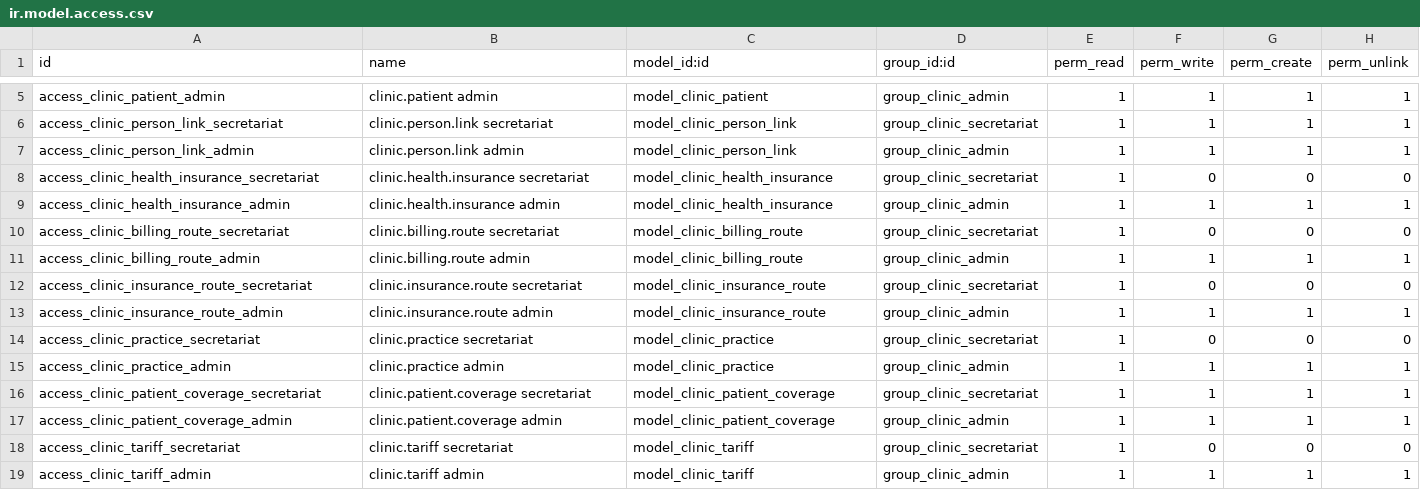
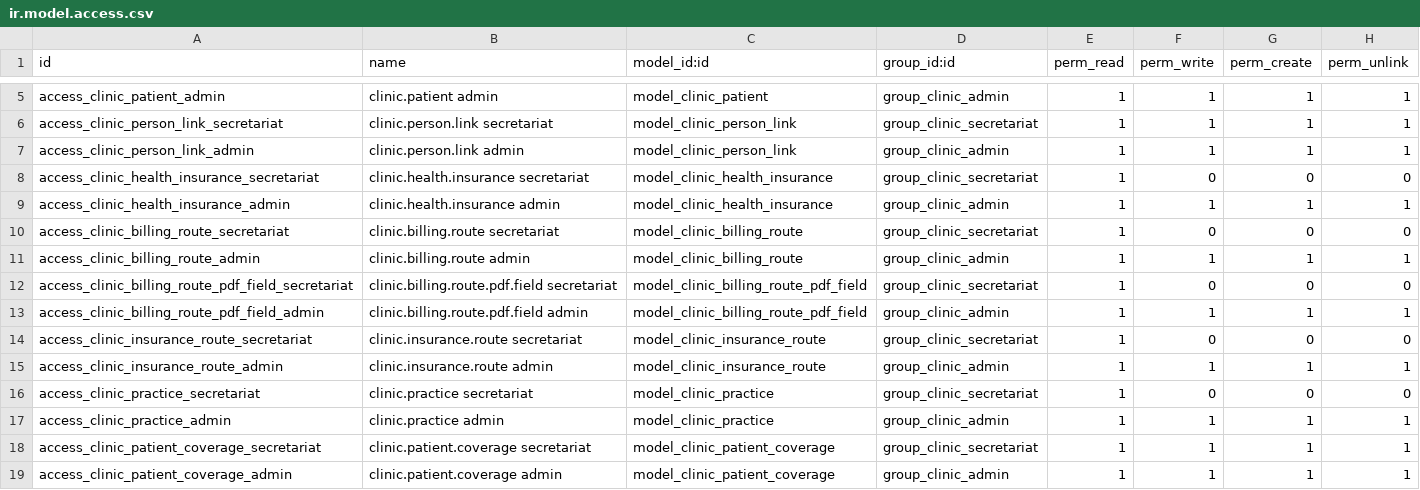
Before and after one commit to lucasloyola2015/Dental-Odoo, a CSV file: custom_addons/clinic_core/security/ir.model.access.csv, drawn as a sheet; only a part is shown, gaps mark what is left out; the shorter side is filled out with more unchanged rows; the diff names each change by its address in the sheet, - before the commit and + after, or states it on an @@ line.

```diff
--- a/custom_addons/clinic_core/security/ir.model.access.csv
+++ b/custom_addons/clinic_core/security/ir.model.access.csv
+row 12: access_clinic_billing_route_pdf_field_secretariat | clinic.billing.route.pdf.field secretariat | model_clinic_billing_route_pdf_field | group_clinic_secretariat | 1 | 0 | 0 | 0
+row 13: access_clinic_billing_route_pdf_field_admin | clinic.billing.route.pdf.field admin | model_clinic_billing_route_pdf_field | group_clinic_admin | 1 | 1 | 1 | 1
```
Also changed, not shown: 8 other files.
